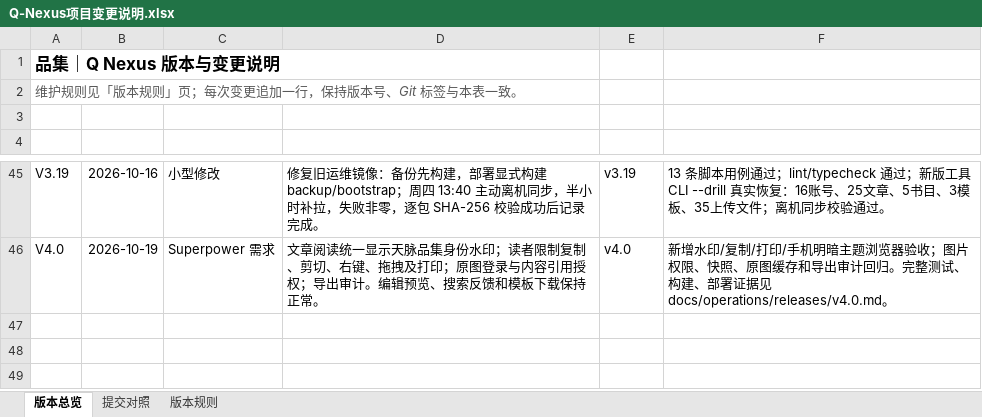
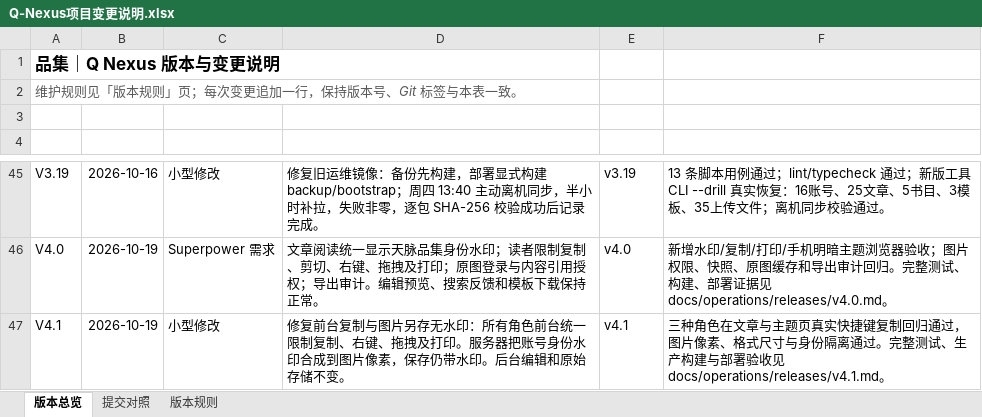
Before and after one commit to profundity-max/quality-homepage, an Excel workbook: Q-Nexus项目变更说明.xlsx, sheet 版本总览, drawn as a sheet; only a part is shown, gaps mark what is left out; values as stored, in another font and other column widths than the file's, no borders; the diff names each change by its address in the sheet, - before the commit and + after, or states it on an @@ line.

```diff
--- a/Q-Nexus项目变更说明.xlsx (sheet 版本总览)
+++ b/Q-Nexus项目变更说明.xlsx (sheet 版本总览)
+row 47: V4.1 | 2026-10-19 | 小型修改 | 修复前台复制与图片另存无水印：所有角色前台统一限制复制、右键、拖拽及打印。服务器把账号身份水印合成到图片像素，保存仍带水印。后台编辑和原始存储不变。 | v4.1 | 三种角色在文章与主题页真实快捷键复制回归通过，图片像素、格式尺寸与身份隔离通过。完整测试、生产构建与部署验收见 docs/operations/releases/v4.1.md。
```
Also changed, not shown: sheet 提交对照, 16 other files.
